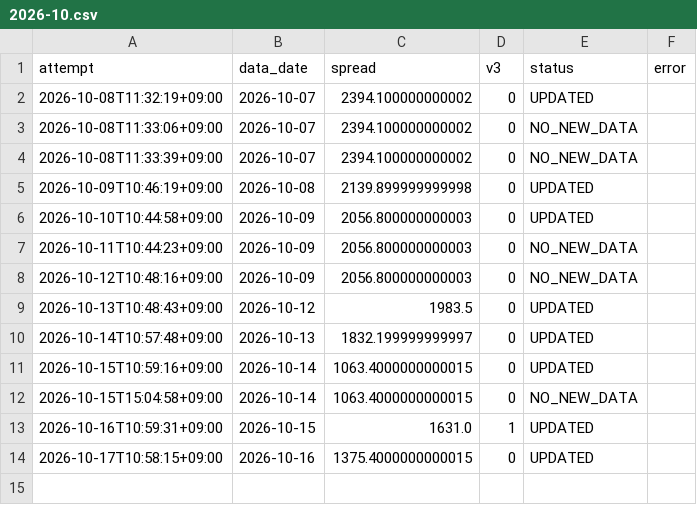
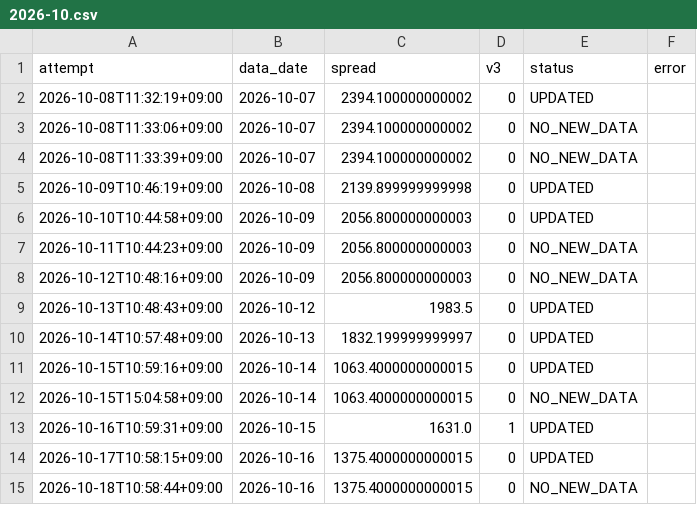
Before and after one commit to tttcoix777-cmd/spread-dashboard, a CSV file: auto_update/logs/metals/2026-10.csv, drawn as a sheet; the diff names each change by its address in the sheet, - before the commit and + after, or states it on an @@ line.

```diff
--- a/auto_update/logs/metals/2026-10.csv
+++ b/auto_update/logs/metals/2026-10.csv
+row 15: 2026-10-18T10:58:44+09:00 | 2026-10-16 | 1375.4000000000015 | 0 | NO_NEW_DATA
```
Also changed, not shown: auto_update/logs/2026-10.csv, 6 other files.
